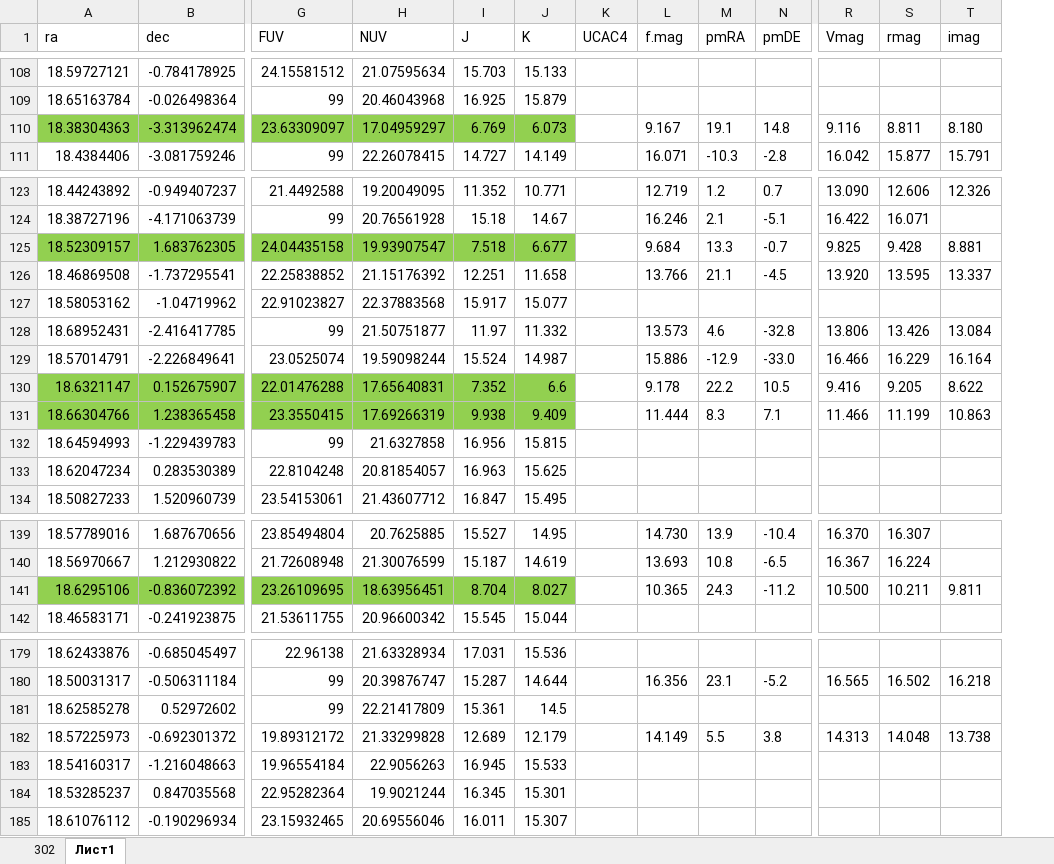
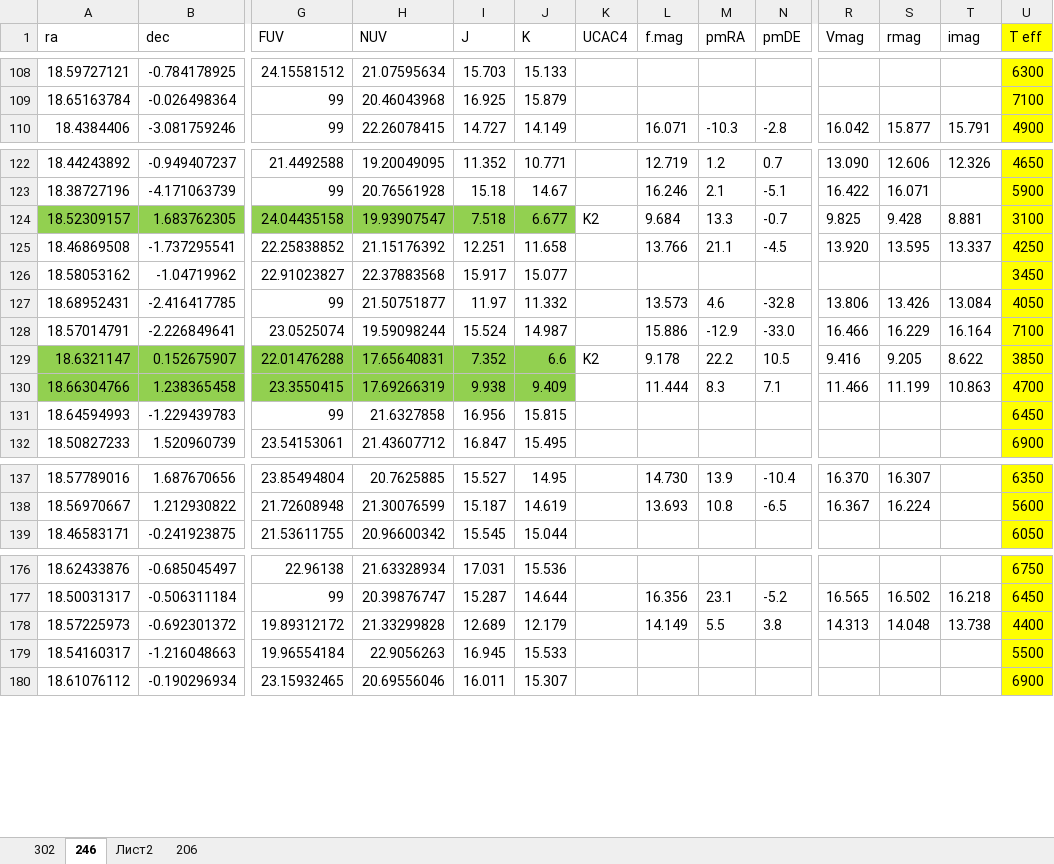
Before and after one commit to stripetea/Stars, an Excel workbook: data/refining.xlsx, sheet 246, drawn as a sheet; only a part is shown, gaps mark what is left out; values as stored, in another font and other column widths than the file's, no borders; removed rows and columns are numbered as before the commit, all else as after; rows hold the shown columns only; the diff covers the shown part only; the diff names each change by its address in the sheet, - before the commit and + after, or states it on an @@ line.

```diff
--- a/data/refining.xlsx (sheet 246)
+++ b/data/refining.xlsx (sheet 246)
-sheet tab: Лист1
+sheet tab: 246
+sheet tab: Лист2
+sheet tab: 206
+column U (T eff), rows 108-110: 6300 | 7100 | 4900; rows 122-132: 4650 | 5900 | 3100 | 4250 | 3450 | 4050 | 7100 | 3850 | 4700 | 6450 | 6900; rows 137-139: 6350 | 5600 | 6050; rows 176-180: 6750 | 6450 | 4400 | 5500 | 6900
-row 110: 18.38304363 | -3.313962474 | 23.63309097 | 17.04959297 | 6.769 | 6.073 |  | 9.167 | 19.1 | 14.8 | 9.116 | 8.811 | 8.180
-K124 (UCAC4): (empty)
+K124 (UCAC4): K2
-K129 (UCAC4): (empty)
+K129 (UCAC4): K2
-row 133: 18.62047234 | 0.283530389 | 22.8104248 | 20.81854057 | 16.963 | 15.625
-row 141: 18.6295106 | -0.836072392 | 23.26109695 | 18.63956451 | 8.704 | 8.027 |  | 10.365 | 24.3 | -11.2 | 10.500 | 10.211 | 9.811
-row 181: 18.62585278 | 0.52972602 | 99 | 22.21417809 | 15.361 | 14.5
-row 184: 18.53285237 | 0.847035568 | 22.95282364 | 19.9021244 | 16.345 | 15.301
```
Also changed, not shown: 1 edited cell elsewhere in this sheet, sheet 302, 19 other files.
